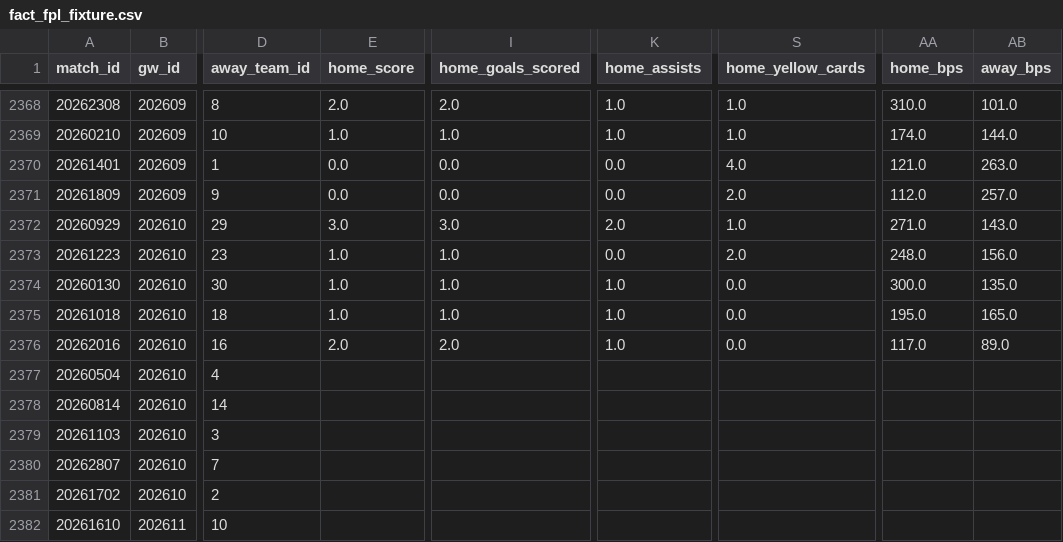
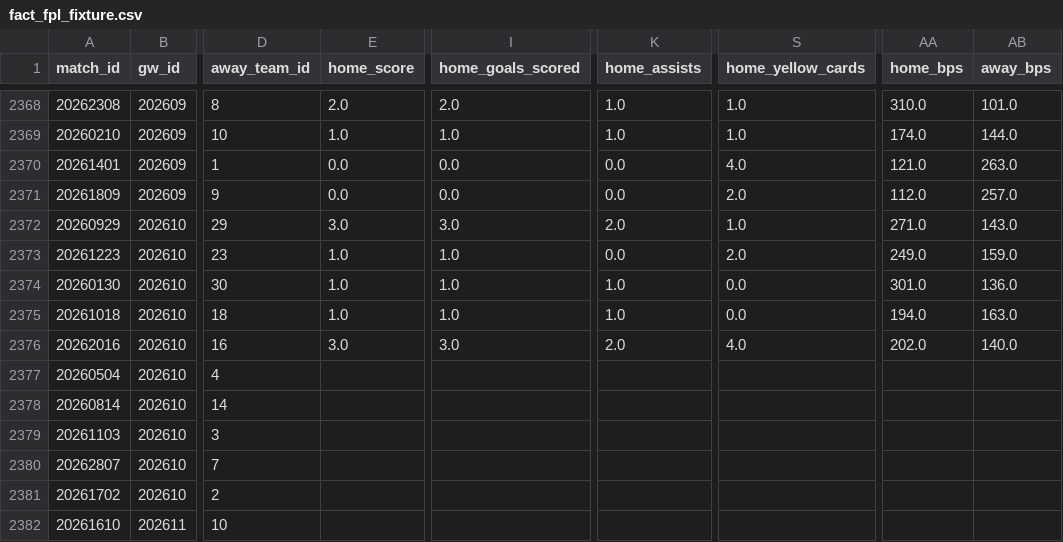
Before and after one commit to FabianMyrvang/FPL-Analytics, a CSV file: FPL_DATA/fact_fpl_fixture.csv, drawn as a sheet; only a part is shown, gaps mark what is left out; the diff names each change by its address in the sheet, - before the commit and + after, or states it on an @@ line.

```diff
--- a/FPL_DATA/fact_fpl_fixture.csv
+++ b/FPL_DATA/fact_fpl_fixture.csv
-AA2373 (home_bps): 248.0
+AA2373 (home_bps): 249.0
-AB2373 (away_bps): 156.0
+AB2373 (away_bps): 159.0
-AA2374 (home_bps): 300.0
+AA2374 (home_bps): 301.0
-AB2374 (away_bps): 135.0
+AB2374 (away_bps): 136.0
-AA2375 (home_bps): 195.0
+AA2375 (home_bps): 194.0
-AB2375 (away_bps): 165.0
+AB2375 (away_bps): 163.0
-E2376 (home_score): 2.0
+E2376 (home_score): 3.0
-I2376 (home_goals_scored): 2.0
+I2376 (home_goals_scored): 3.0
-K2376 (home_assists): 1.0
+K2376 (home_assists): 2.0
-S2376 (home_yellow_cards): 0.0
+S2376 (home_yellow_cards): 4.0
-AA2376 (home_bps): 117.0
+AA2376 (home_bps): 202.0
-AB2376 (away_bps): 89.0
+AB2376 (away_bps): 140.0
```
Also changed, not shown: FPL_DATA/dim_player.csv, FPL_DATA/fact_detailed_fixture.csv, 2 other files.
